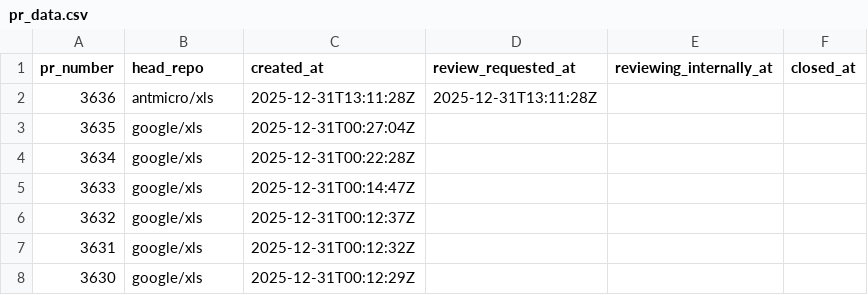
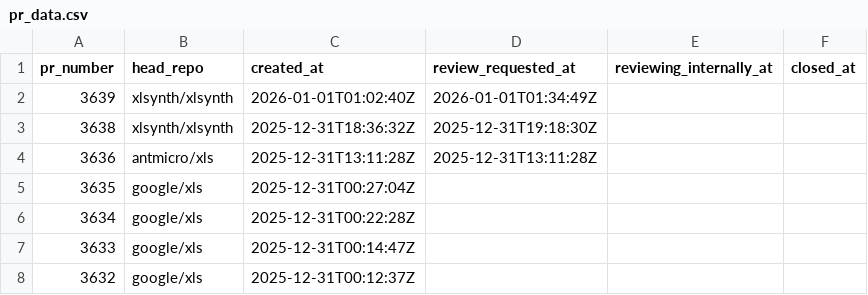
Before and after one commit to xlsynth/xls-pr-data, a CSV file: pr_data.csv, drawn as a sheet; only a part is shown; the shorter side is filled out with more unchanged rows.

```diff
--- a/pr_data.csv
+++ b/pr_data.csv
@@ -1,2 +1,4 @@
 pr_number,head_repo,created_at,review_requested_at,reviewing_internally_at,closed_at
+3639,xlsynth/xlsynth,2026-01-01T01:02:40Z,2026-01-01T01:34:49Z,,
+3638,xlsynth/xlsynth,2025-12-31T18:36:32Z,2025-12-31T19:18:30Z,,
 3636,antmicro/xls,2025-12-31T13:11:28Z,2025-12-31T13:11:28Z,,
```
Also changed, not shown: 3 other files.
